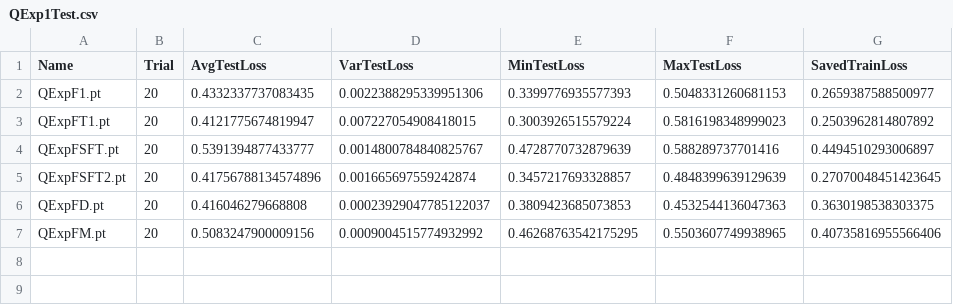
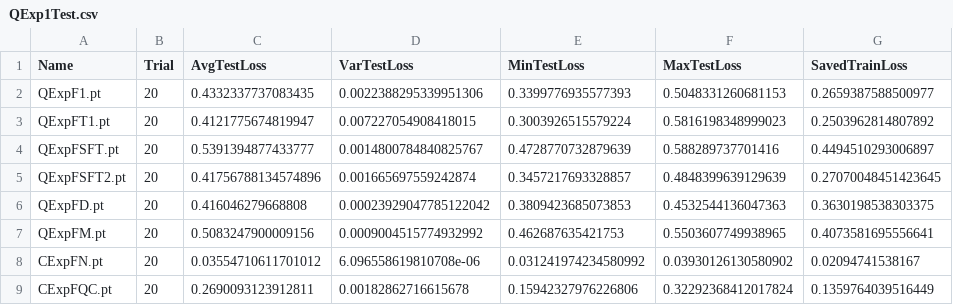
Before and after one commit to yesunhuang/QRNNs_Memory, a CSV file: data/ModelTest/HenonMap/Exp/QExp1Test.csv, drawn as a sheet.

```diff
--- a/data/ModelTest/HenonMap/Exp/QExp1Test.csv
+++ b/data/ModelTest/HenonMap/Exp/QExp1Test.csv
@@ -5,3 +5,5 @@ QExpFSFT.pt,20,0.5391394877433777,0.0014800784840825767,0.4728770732879639,0.588
 QExpFSFT2.pt,20,0.41756788134574896,0.001665697559242874,0.3457217693328857,0.4848399639129639,0.27070048451423645
-QExpFD.pt,20,0.416046279668808,0.00023929047785122037,0.3809423685073853,0.4532544136047363,0.3630198538303375
-QExpFM.pt,20,0.5083247900009156,0.0009004515774932992,0.46268763542175295,0.5503607749938965,0.40735816955566406
+QExpFD.pt,20,0.416046279668808,0.00023929047785122042,0.3809423685073853,0.4532544136047363,0.3630198538303375
+QExpFM.pt,20,0.5083247900009156,0.0009004515774932992,0.462687635421753,0.5503607749938965,0.4073581695556641
+CExpFN.pt,20,0.03554710611701012,6.096558619810708e-06,0.031241974234580992,0.03930126130580902,0.02094741538167
+CExpFQC.pt,20,0.2690093123912811,0.00182862716615678,0.15942327976226806,0.32292368412017824,0.1359764039516449
```
Also changed, not shown: 15 other files.
